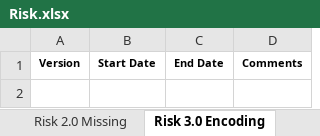
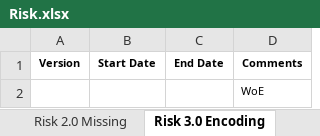
Before and after one commit to KevinNourian/Risk, an Excel workbook: Risk.xlsx, sheet Risk 3.0 Encoding, drawn as a sheet; values as stored, in another font and other column widths than the file's, no borders; the diff names each change by its address in the sheet, - before the commit and + after, or states it on an @@ line.

Commit message:
Risk 12.5

```diff
--- a/Risk.xlsx (sheet Risk 3.0 Encoding)
+++ b/Risk.xlsx (sheet Risk 3.0 Encoding)
+row 2:  |  |  | WoE
```
Also changed, not shown: sheet Risk 7.0 LightGBM, 3 other files.
